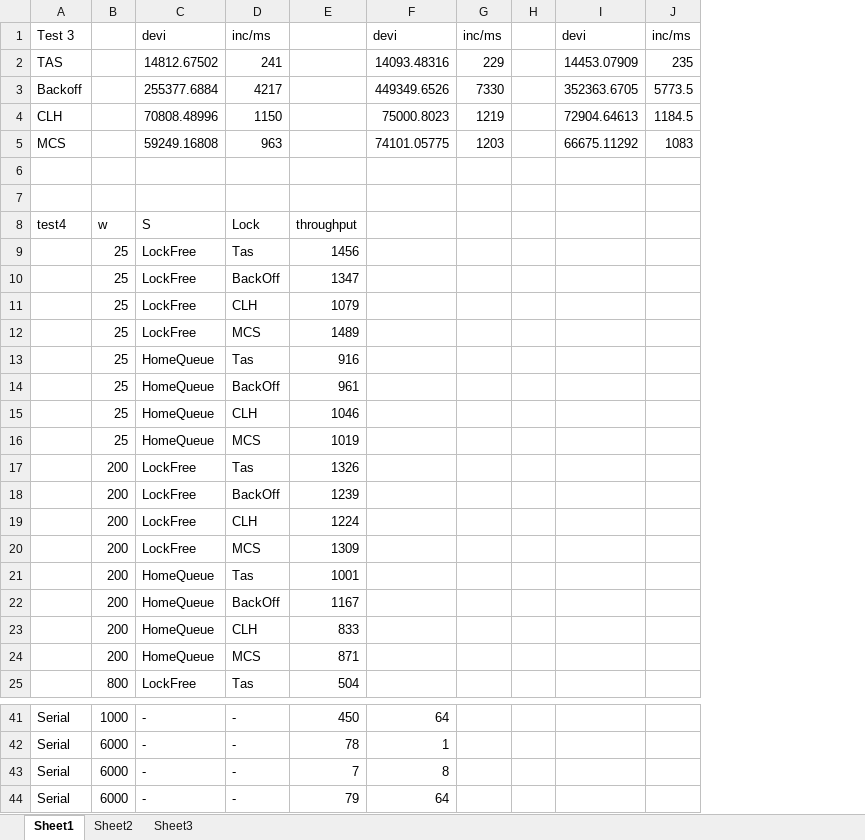
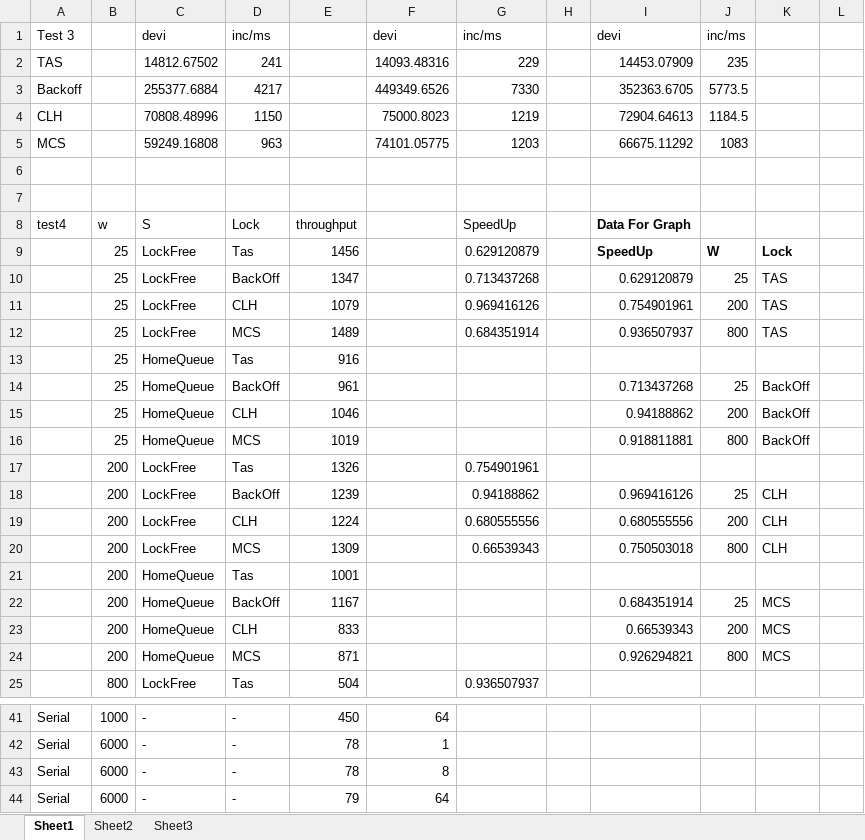
Before and after one commit to dmeriin/multi, an Excel workbook: Results/ResTest3.xlsx, sheet Sheet1, drawn as a sheet; only a part is shown, gaps mark what is left out; values as stored, in another font and other column widths than the file's, no borders; charts and pictures not drawn; removed rows and columns are numbered as before the commit, all else as after; the diff names each change by its address in the sheet, - before the commit and + after, or states it on an @@ line.

```diff
--- a/Results/ResTest3.xlsx (sheet Sheet1)
+++ b/Results/ResTest3.xlsx (sheet Sheet1)
-column G, rows 1-5: inc/ms | 229 | 7330 | 1219 | 1203
+column G, rows 1-25: inc/ms | 229 | 7330 | 1219 | 1203 |  |  | SpeedUp | 0.629120879 | 0.713437268 | 0.969416126 | 0.684351914 |  |  |  |  | 0.754901961 | 0.94188862 | 0.680555556 | 0.66539343 |  |  |  |  | 0.936507937
-column I, rows 1-5: devi | 14453.07909 | 352363.6705 | 72904.64613 | 66675.11292
+column I, rows 1-24: devi | 14453.07909 | 352363.6705 | 72904.64613 | 66675.11292 |  |  | Data For Graph | SpeedUp | 0.629120879 | 0.754901961 | 0.936507937 |  | 0.713437268 | 0.94188862 | 0.918811881 |  | 0.969416126 | 0.680555556 | 0.750503018 |  | 0.684351914 | 0.66539343 | 0.926294821
+column K, rows 9-24: Lock | TAS | TAS | TAS |  | BackOff | BackOff | BackOff |  | CLH | CLH | CLH |  | MCS | MCS | MCS
+column L, empty
-J9: (empty)
+J9: W
-J10: (empty)
+J10: 25
-J11: (empty)
+J11: 200
-J12: (empty)
+J12: 800
-J14: (empty)
+J14: 25
-J15: (empty)
+J15: 200
-J16: (empty)
+J16: 800
-J18: (empty)
+J18: 25
-J19: (empty)
+J19: 200
-J20: (empty)
+J20: 800
-J22: (empty)
+J22: 25
-J23: (empty)
+J23: 200
-J24: (empty)
+J24: 800
-E43: 7
+E43: 78
```
Also changed, not shown: charts or pictures, results Ex2/Tests 1,2,5.xlsx, 2 other files.
